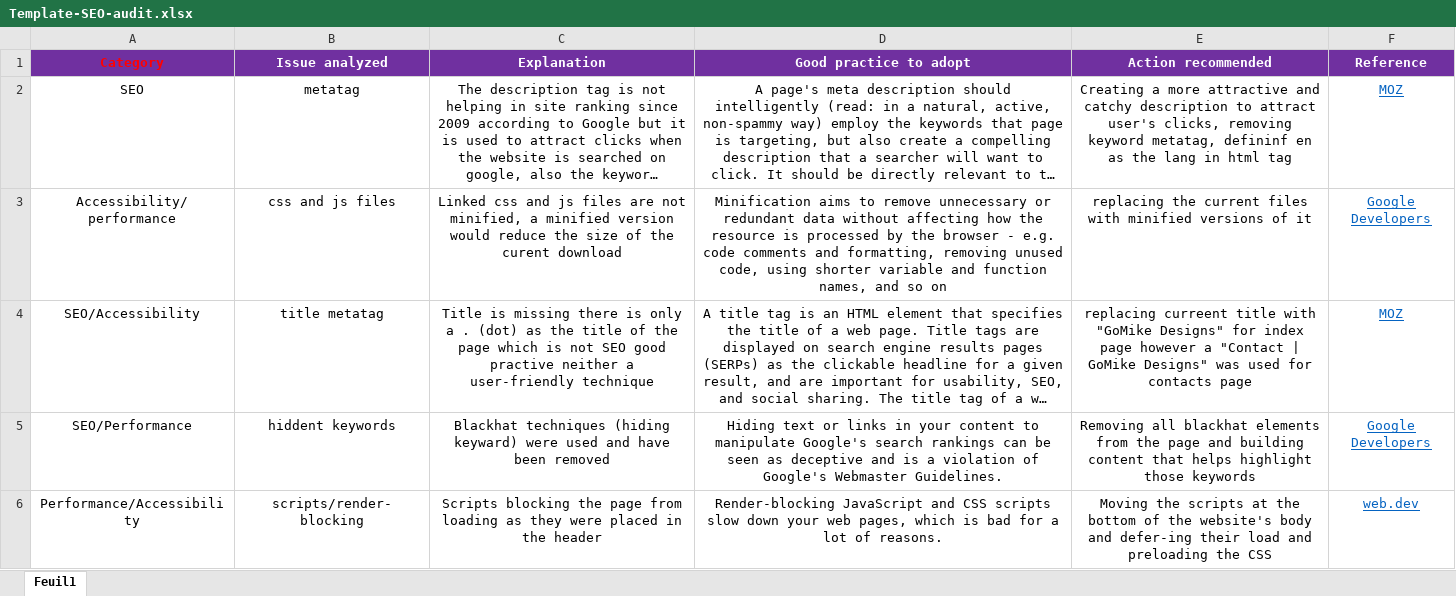
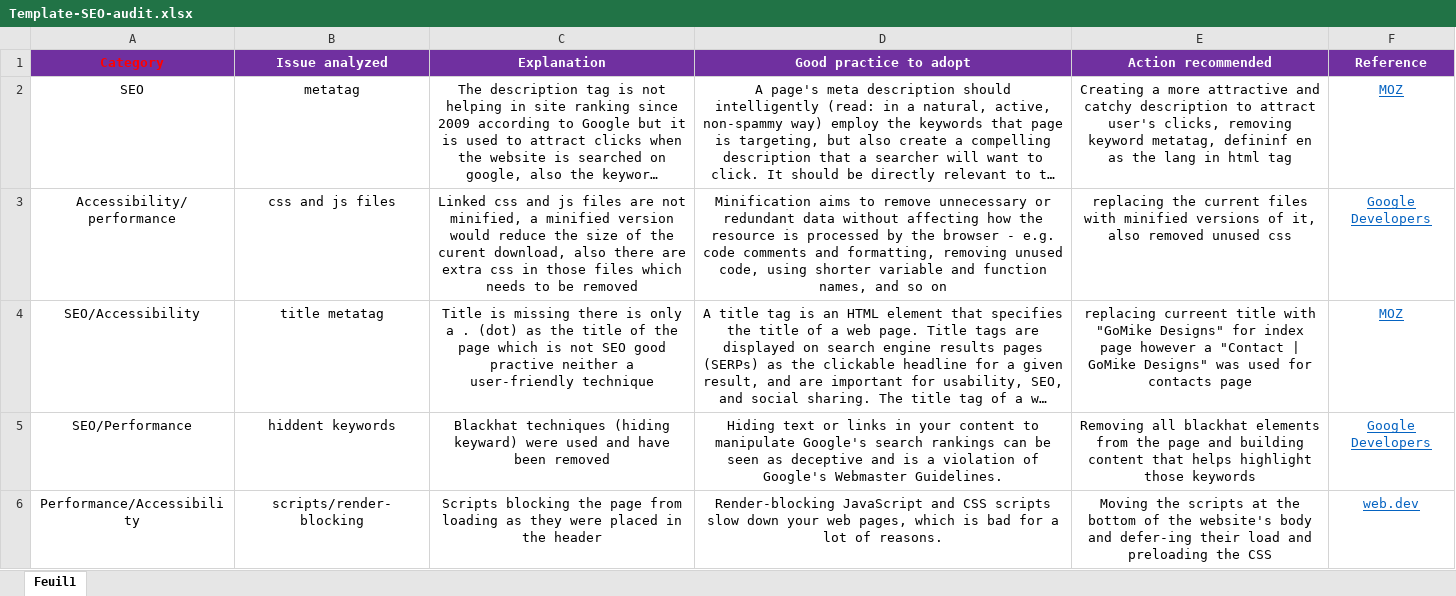
Before and after one commit to mihailtudos/GoMikeDesigs, an Excel workbook: Template-SEO-audit.xlsx, sheet Feuil1, drawn as a sheet; only a part is shown; long unchanged cells end in …; values as stored, in another font and other column widths than the file's, no borders; the diff names each change by its address in the sheet, - before the commit and + after, or states it on an @@ line.

```diff
--- a/Template-SEO-audit.xlsx (sheet Feuil1)
+++ b/Template-SEO-audit.xlsx (sheet Feuil1)
-C3 (Explanation): …the curent download
+C3 (Explanation): …the curent download, also there are extra css in those files which needs to be removed
-E3 (Action recommended): …versions of it
+E3 (Action recommended): …versions of it, also removed unused css
```
Also changed, not shown: 2 other files.
